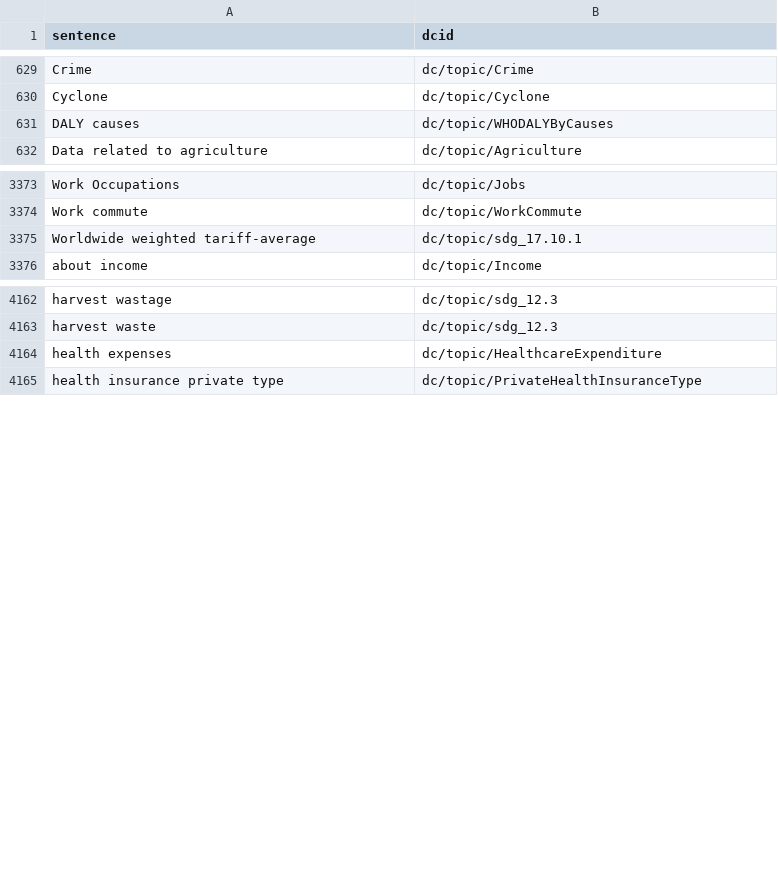
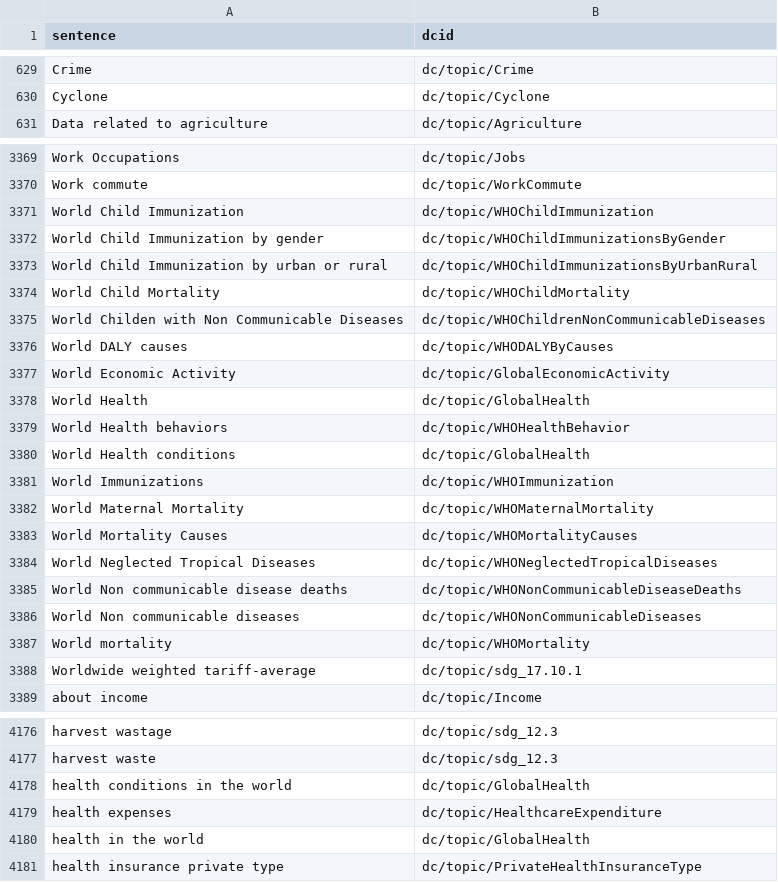
Before and after one commit to saurabh-csufi/website, a CSV file: tools/nl/embeddings/input/base/_preindex.csv, drawn as a sheet; only a part is shown, gaps mark what is left out; the diff covers the shown part only.

Commit message:
Update GlobalHealth topic description (#4529)
- in PR https://github.com/datacommonsorg/website/pull/4524, removed
"Global" from all topic descriptions, however this caused losses for
queries like "Health+conditions+vs+median+age+in+Alameda+County" and
"Most+common+medical+conditions+in+US" because GlobalHealth as a topic
got ranked higher than Health and HealthConditions
- here we revert that global change & instead replace the word "Global"
with "World", which is a word that can not be overindexed because it
would be removed from the query (it is a place) and we confirmed that
"global" in the query does not prefer "world" from SV description

sv diffs:
https://storage.mtls.cloud.google.com/datcom-embedding-diffs/chejennifer_base_uae_mem_2024_07_29_15_21_46.html

```diff
--- a/tools/nl/embeddings/input/base/_preindex.csv
+++ b/tools/nl/embeddings/input/base/_preindex.csv
@@ -630,3 +630,2 @@ Crime,dc/topic/Crime
 Cyclone,dc/topic/Cyclone
-DALY causes,dc/topic/WHODALYByCauses
 Data related to agriculture,dc/topic/Agriculture
@@ -3374,2 +3370,19 @@ Work Occupations,dc/topic/Jobs
 Work commute,dc/topic/WorkCommute
+World Child Immunization,dc/topic/WHOChildImmunization
+World Child Immunization by gender,dc/topic/WHOChildImmunizationsByGender
+World Child Immunization by urban or rural,dc/topic/WHOChildImmunizationsByUrbanRural
+World Child Mortality,dc/topic/WHOChildMortality
+World Childen with Non Communicable Diseases,dc/topic/WHOChildrenNonCommunicableDiseases
+World DALY causes,dc/topic/WHODALYByCauses
+World Economic Activity,dc/topic/GlobalEconomicActivity
+World Health,dc/topic/GlobalHealth
+World Health behaviors,dc/topic/WHOHealthBehavior
+World Health conditions,dc/topic/GlobalHealth
+World Immunizations,dc/topic/WHOImmunization
+World Maternal Mortality,dc/topic/WHOMaternalMortality
+World Mortality Causes,dc/topic/WHOMortalityCauses
+World Neglected Tropical Diseases,dc/topic/WHONeglectedTropicalDiseases
+World Non communicable disease deaths,dc/topic/WHONonCommunicableDiseaseDeaths
+World Non communicable diseases,dc/topic/WHONonCommunicableDiseases
+World mortality,dc/topic/WHOMortality
 Worldwide weighted tariff-average,dc/topic/sdg_17.10.1
@@ -4163,3 +4177,5 @@ harvest wastage,dc/topic/sdg_12.3
 harvest waste,dc/topic/sdg_12.3
+health conditions in the world,dc/topic/GlobalHealth
 health expenses,dc/topic/HealthcareExpenditure
+health in the world,dc/topic/GlobalHealth
 health insurance private type,dc/topic/PrivateHealthInsuranceType
```
Also changed, not shown: 1 added row, 3 removed rows and 5 edited cells elsewhere in this file, tools/nl/embeddings/input/base/main_topics.csv, 14 other files.
